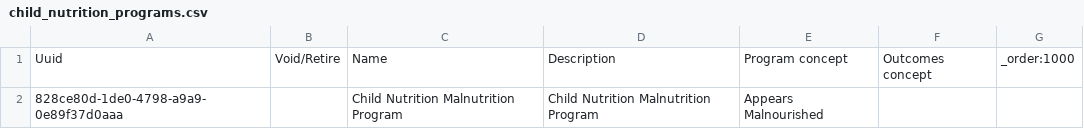
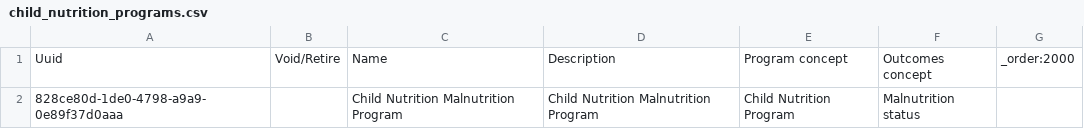
Before and after one commit to mekomsolutions/ozone-lamp, a CSV file: configs/openmrs/initializer_config/programs/child_nutrition_programs.csv, drawn as a sheet.

```diff
--- a/configs/openmrs/initializer_config/programs/child_nutrition_programs.csv
+++ b/configs/openmrs/initializer_config/programs/child_nutrition_programs.csv
@@ -1,2 +1,2 @@
-Uuid,Void/Retire,Name,Description,Program concept,Outcomes concept,_order:1000
-828ce80d-1de0-4798-a9a9-0e89f37d0aaa,,Child Nutrition Malnutrition Program,Child Nutrition Malnutrition Program,Appears Malnourished,,
+Uuid,Void/Retire,Name,Description,Program concept,Outcomes concept,_order:2000
+828ce80d-1de0-4798-a9a9-0e89f37d0aaa,,Child Nutrition Malnutrition Program,Child Nutrition Malnutrition Program,Child Nutrition Program,Malnutrition status,
```
Also changed, not shown: configs/openmrs/initializer_config/concepts/child_nutrition.csv, configs/openmrs/initializer_config/programworkflowstates/child_nutrition.csv, 2 other files.
